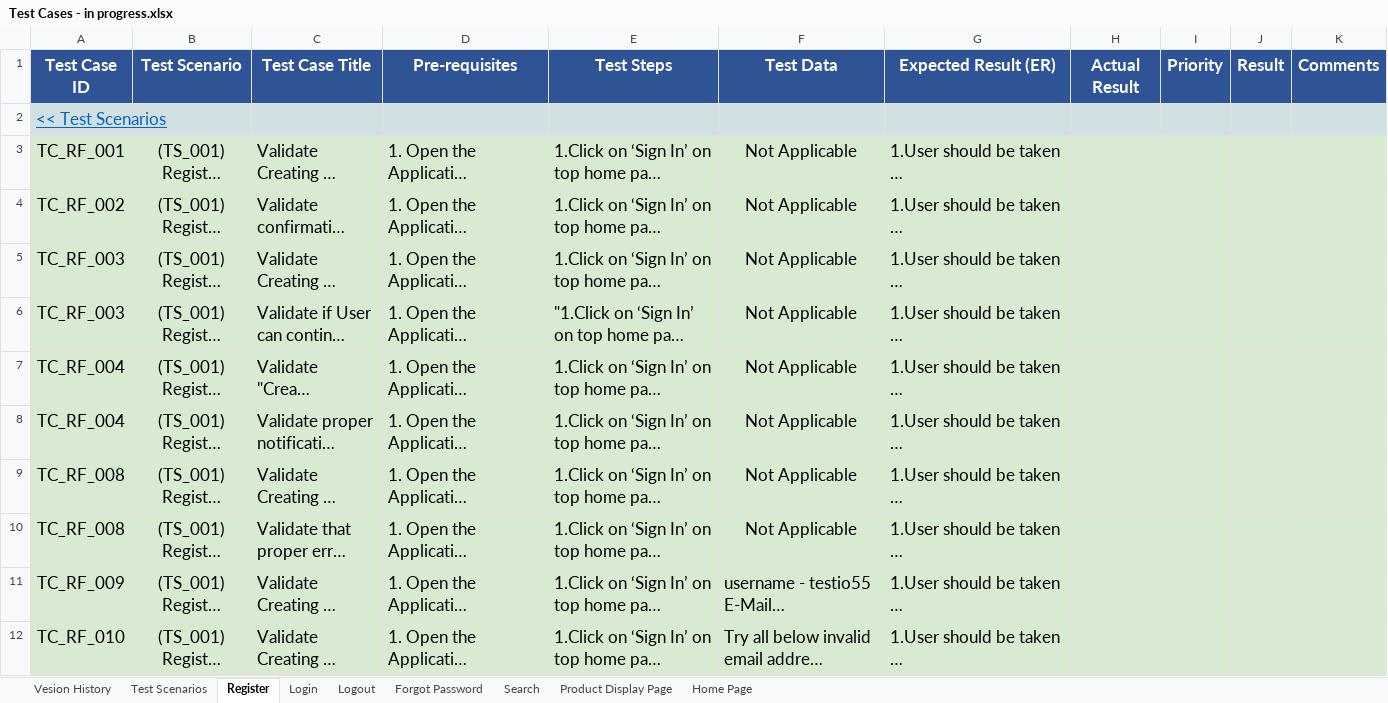
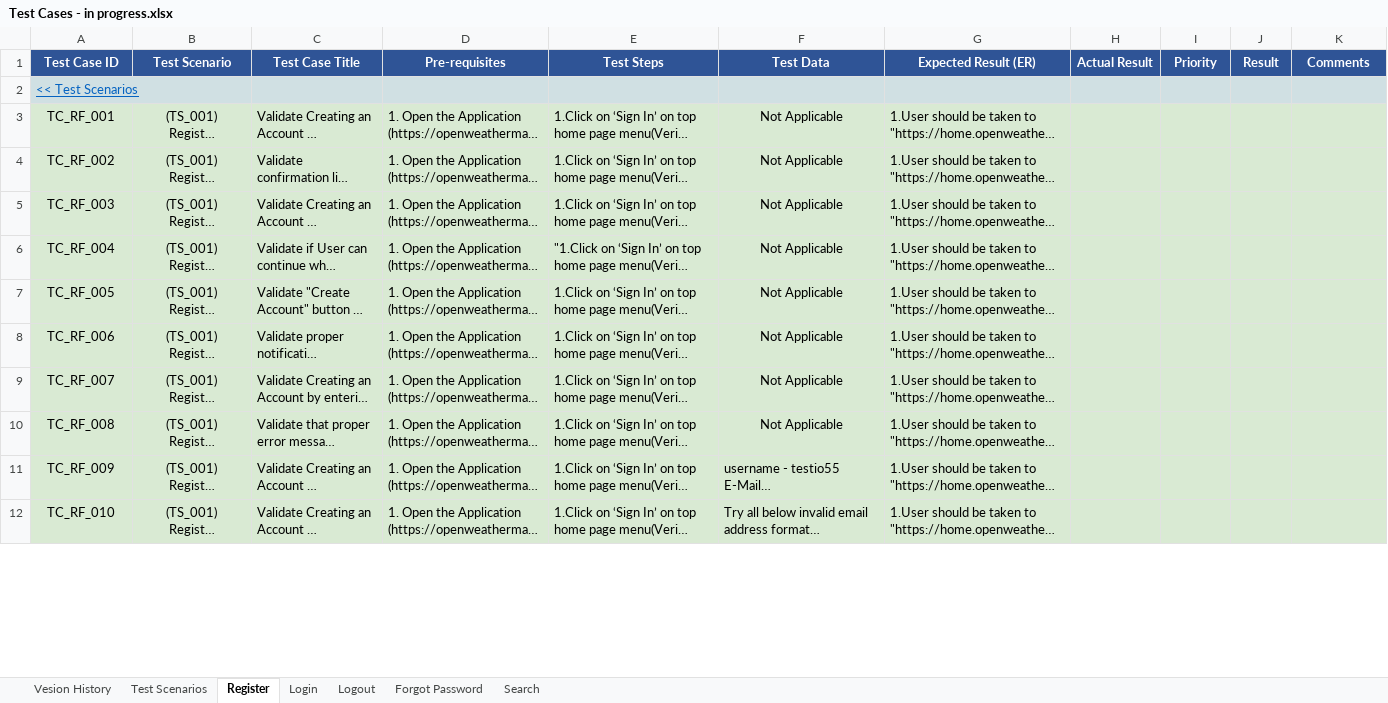
Before and after one commit to GKARLOZ/OpenWeather-Testing-Framework, an Excel workbook: Test Plan/Test Cases - in progress.xlsx, sheet Register, drawn as a sheet; only a part is shown; long unchanged cells end in …; values as stored, in another font and other column widths than the file's, no borders; charts and pictures and conditional formats not drawn; the diff covers the shown part only; the diff names each change by its address in the sheet, - before the commit and + after, or states it on an @@ line.

Commit message:
signup test scripst in progress

```diff
--- a/Test Plan/Test Cases - in progress.xlsx (sheet Register)
+++ b/Test Plan/Test Cases - in progress.xlsx (sheet Register)
-sheet tab: Product Display Page
-sheet tab: Home Page
@@ A1:K1 text size: smaller @@
@@ A2 text size: smaller @@
@@ A3:G12 text size: smaller @@
-A6 (Test Case ID): TC_RF_003
+A6 (Test Case ID): TC_RF_004
-A7 (Test Case ID): TC_RF_004
+A7 (Test Case ID): TC_RF_005
-A8 (Test Case ID): TC_RF_004
+A8 (Test Case ID): TC_RF_006
-A9 (Test Case ID): TC_RF_008
+A9 (Test Case ID): TC_RF_007
```
Also changed, not shown: 9 edited cells and cell formats elsewhere in this sheet, sheet Search, sheet Login, sheet Test Scenarios, sheet Forgot Password, charts or pictures, 9 other files.
